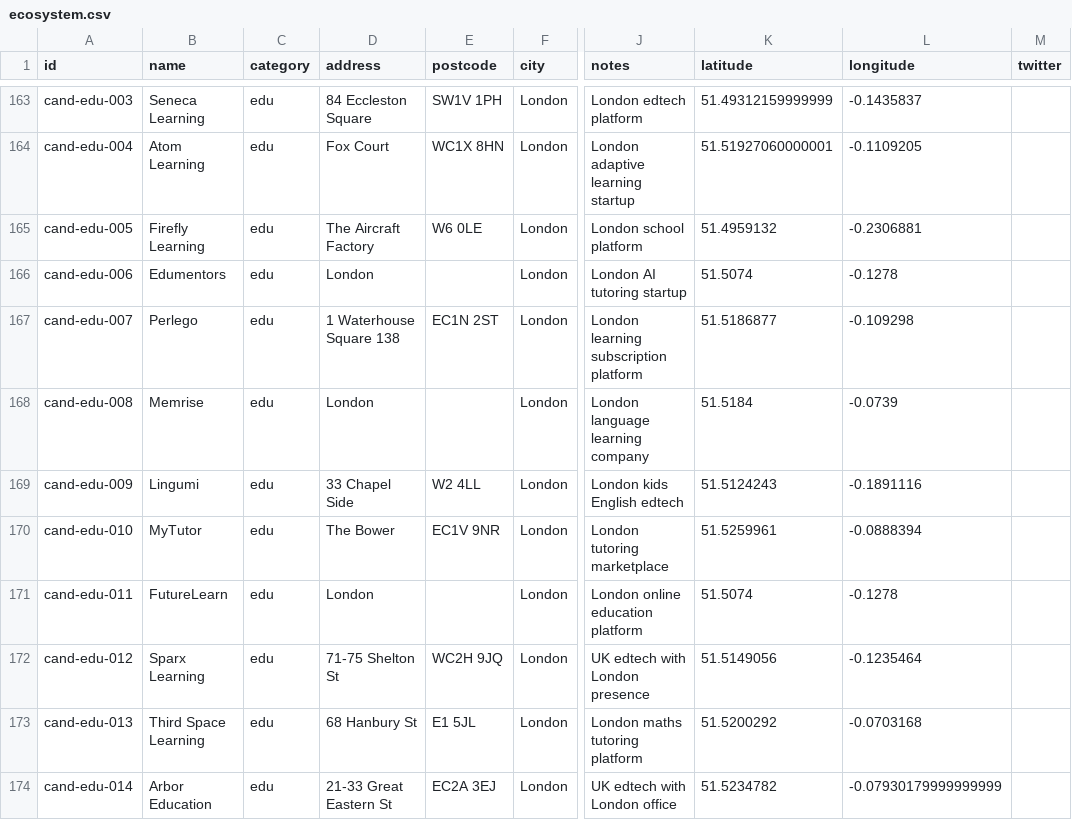
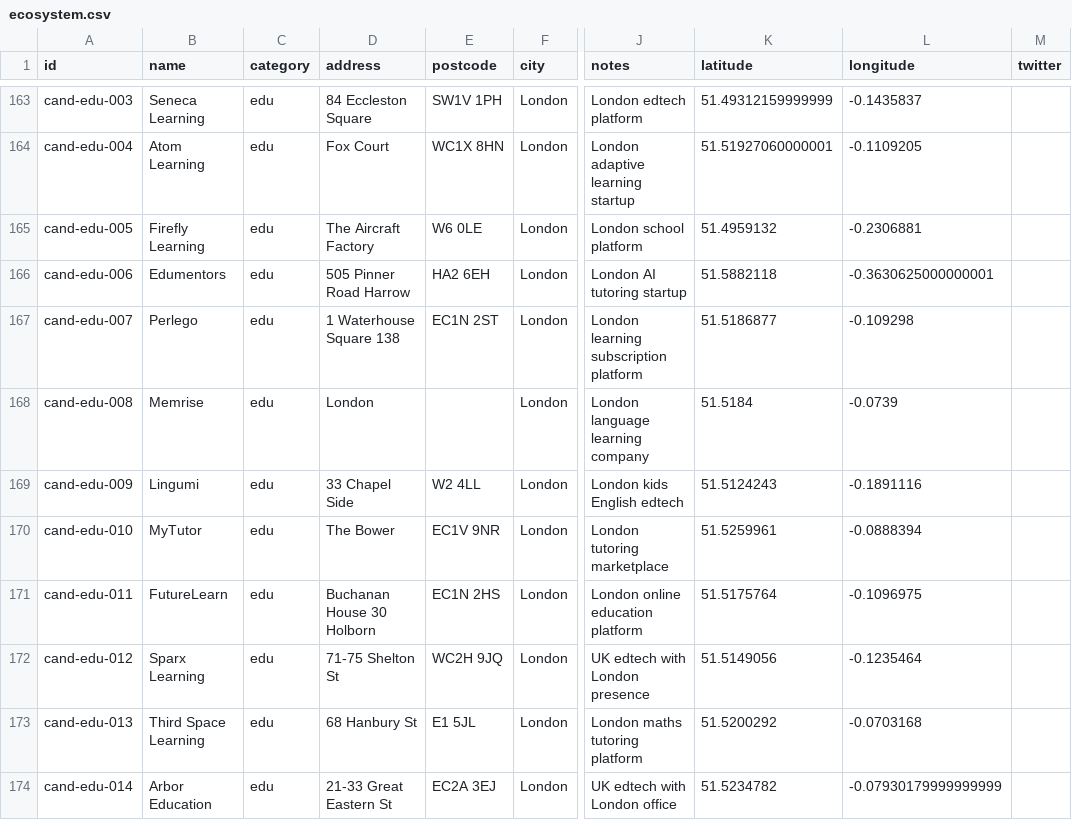
Before and after one commit to b1rdmania/londonmaxxxing.com, a CSV file: data/ecosystem.csv, drawn as a sheet; only a part is shown, gaps mark what is left out; the diff covers the shown part only; the diff names each change by its address in the sheet, - before the commit and + after, or states it on an @@ line.

```diff
--- a/data/ecosystem.csv
+++ b/data/ecosystem.csv
-D166 (address): London
+D166 (address): 505 Pinner Road Harrow
-E166 (postcode): (empty)
+E166 (postcode): HA2 6EH
-K166 (latitude): 51.5074
+K166 (latitude): 51.5882118
-L166 (longitude): -0.1278
+L166 (longitude): -0.3630625000000001
-D171 (address): London
+D171 (address): Buchanan House 30 Holborn
-E171 (postcode): (empty)
+E171 (postcode): EC1N 2HS
-K171 (latitude): 51.5074
+K171 (latitude): 51.5175764
-L171 (longitude): -0.1278
+L171 (longitude): -0.1096975
```
Also changed, not shown: 84 edited cells elsewhere in this file, 2 other files.
